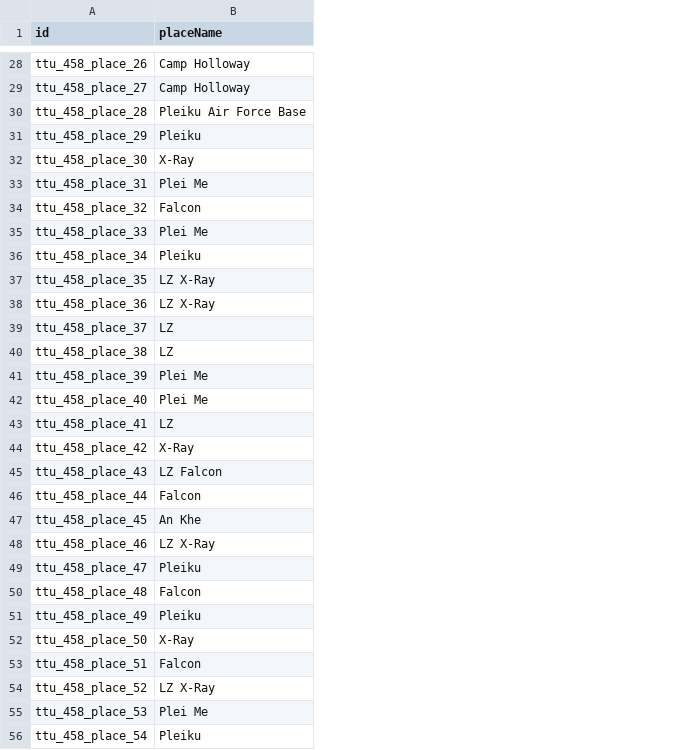
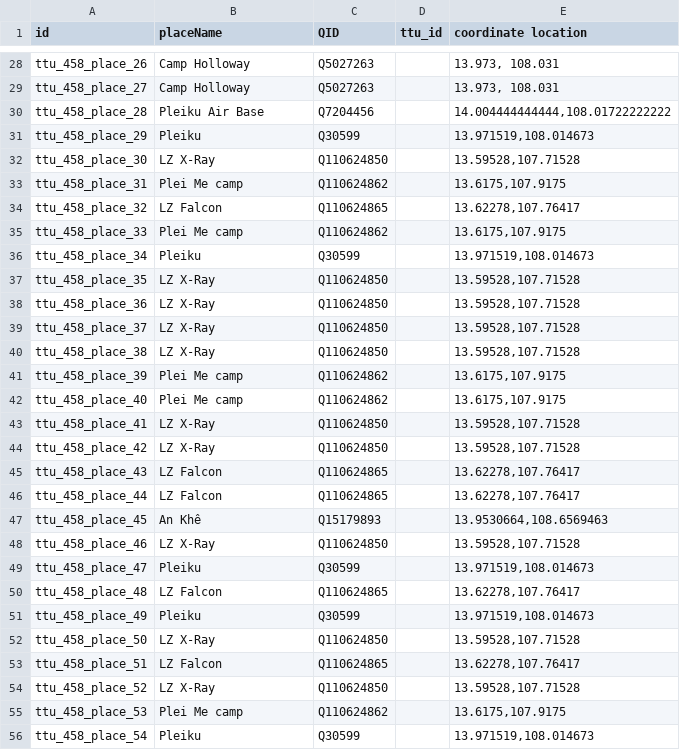
Before and after one commit to Dartmouth-Digital-History-Initiative/VNCA-Encoding, a TSV file: tsv/dicus_kenneth_places.tsv, drawn as a sheet; only a part is shown, gaps mark what is left out; the diff covers the shown part only; the diff names each change by its address in the sheet, - before the commit and + after, or states it on an @@ line.

Commit message:
Update dicus_kenneth_places.tsv

```diff
--- a/tsv/dicus_kenneth_places.tsv
+++ b/tsv/dicus_kenneth_places.tsv
+column C (QID), rows 28-56: Q5027263 | Q5027263 | Q7204456 | Q30599 | Q110624850 | Q110624862 | Q110624865 | Q110624862 | Q30599 | Q110624850 | Q110624850 | Q110624850 | Q110624850 | Q110624862 | Q110624862 | Q110624850 | Q110624850 | Q110624865 | Q110624865 | Q15179893 | Q110624850 | Q30599 | Q110624865 | Q30599 | Q110624850 | Q110624865 | Q110624850 | Q110624862 | Q30599
+column D (ttu_id), empty
+column E (coordinate location), rows 28-56: 13.973, 108.031 | 13.973, 108.031 | 14.004444444444,108.01722222222 | 13.971519,108.014673 | 13.59528,107.71528 | 13.6175,107.9175 | 13.62278,107.76417 | 13.6175,107.9175 | 13.971519,108.014673 | 13.59528,107.71528 | 13.59528,107.71528 | 13.59528,107.71528 | 13.59528,107.71528 | 13.6175,107.9175 | 13.6175,107.9175 | 13.59528,107.71528 | 13.59528,107.71528 | 13.62278,107.76417 | 13.62278,107.76417 | 13.9530664,108.6569463 | 13.59528,107.71528 | 13.971519,108.014673 | 13.62278,107.76417 | 13.971519,108.014673 | 13.59528,107.71528 | 13.62278,107.76417 | 13.59528,107.71528 | 13.6175,107.9175 | 13.971519,108.014673
-B30 (placeName): Pleiku Air Force Base
+B30 (placeName): Pleiku Air Base
-B32 (placeName): X-Ray
+B32 (placeName): LZ X-Ray
-B33 (placeName): Plei Me
+B33 (placeName): Plei Me camp
-B34 (placeName): Falcon
+B34 (placeName): LZ Falcon
-B35 (placeName): Plei Me
+B35 (placeName): Plei Me camp
-B39:B40 (placeName): LZ
+B39:B40 (placeName): LZ X-Ray
-B41:B42 (placeName): Plei Me
+B41:B42 (placeName): Plei Me camp
-B43 (placeName): LZ
+B43 (placeName): LZ X-Ray
-B44 (placeName): X-Ray
+B44 (placeName): LZ X-Ray
-B46 (placeName): Falcon
+B46 (placeName): LZ Falcon
-B47 (placeName): An Khe
+B47 (placeName): An Khê
-B50 (placeName): Falcon
+B50 (placeName): LZ Falcon
-B52 (placeName): X-Ray
+B52 (placeName): LZ X-Ray
-B53 (placeName): Falcon
+B53 (placeName): LZ Falcon
-B55 (placeName): Plei Me
+B55 (placeName): Plei Me camp
```
Also changed, not shown: 33 edited cells elsewhere in this file.
